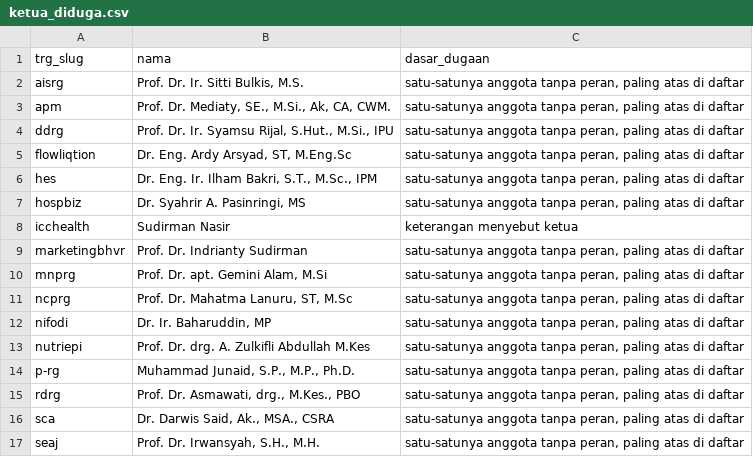
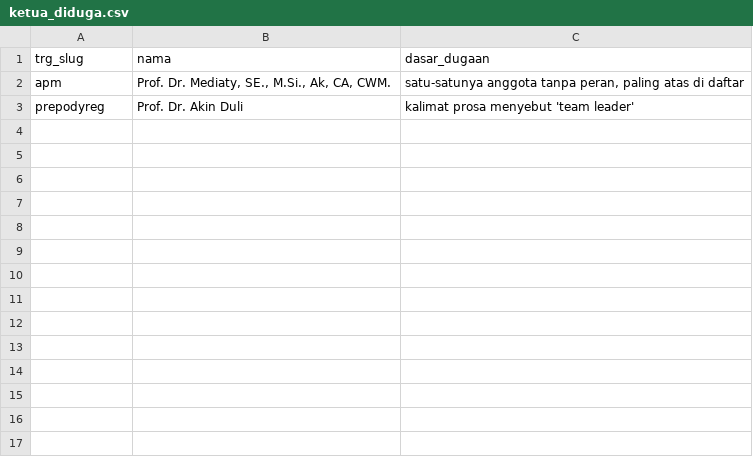
Before and after one commit to andiimam-arun/claude_andiimam, a CSV file: data/trg/ketua_diduga.csv, drawn as a sheet; removed rows and columns are numbered as before the commit, all else as after; the diff names each change by its address in the sheet, - before the commit and + after, or states it on an @@ line.

```diff
--- a/data/trg/ketua_diduga.csv
+++ b/data/trg/ketua_diduga.csv
-row 2: aisrg | Prof. Dr. Ir. Sitti Bulkis, M.S. | satu-satunya anggota tanpa peran, paling atas di daftar
-row 4: ddrg | Prof. Dr. Ir. Syamsu Rijal, S.Hut., M.Si., IPU | satu-satunya anggota tanpa peran, paling atas di daftar
-row 5: flowliqtion | Dr. Eng. Ardy Arsyad, ST, M.Eng.Sc | satu-satunya anggota tanpa peran, paling atas di daftar
-row 6: hes | Dr. Eng. Ir. Ilham Bakri, S.T., M.Sc., IPM | satu-satunya anggota tanpa peran, paling atas di daftar
-row 7: hospbiz | Dr. Syahrir A. Pasinringi, MS | satu-satunya anggota tanpa peran, paling atas di daftar
-row 8: icchealth | Sudirman Nasir | keterangan menyebut ketua
-row 9: marketingbhvr | Prof. Dr. Indrianty Sudirman | satu-satunya anggota tanpa peran, paling atas di daftar
-row 10: mnprg | Prof. Dr. apt. Gemini Alam, M.Si | satu-satunya anggota tanpa peran, paling atas di daftar
-row 11: ncprg | Prof. Dr. Mahatma Lanuru, ST, M.Sc | satu-satunya anggota tanpa peran, paling atas di daftar
-row 12: nifodi | Dr. Ir. Baharuddin, MP | satu-satunya anggota tanpa peran, paling atas di daftar
-row 13: nutriepi | Prof. Dr. drg. A. Zulkifli Abdullah M.Kes | satu-satunya anggota tanpa peran, paling atas di daftar
-row 14: p-rg | Muhammad Junaid, S.P., M.P., Ph.D. | satu-satunya anggota tanpa peran, paling atas di daftar
-row 15: rdrg | Prof. Dr. Asmawati, drg., M.Kes., PBO | satu-satunya anggota tanpa peran, paling atas di daftar
-row 16: sca | Dr. Darwis Said, Ak., MSA., CSRA | satu-satunya anggota tanpa peran, paling atas di daftar
-row 17: seaj | Prof. Dr. Irwansyah, S.H., M.H. | satu-satunya anggota tanpa peran, paling atas di daftar
+row 3: prepodyreg | Prof. Dr. Akin Duli | kalimat prosa menyebut 'team leader'
```
Also changed, not shown: data/openalex/tinjau.csv, data/trg/paten.csv, 26 other files.
